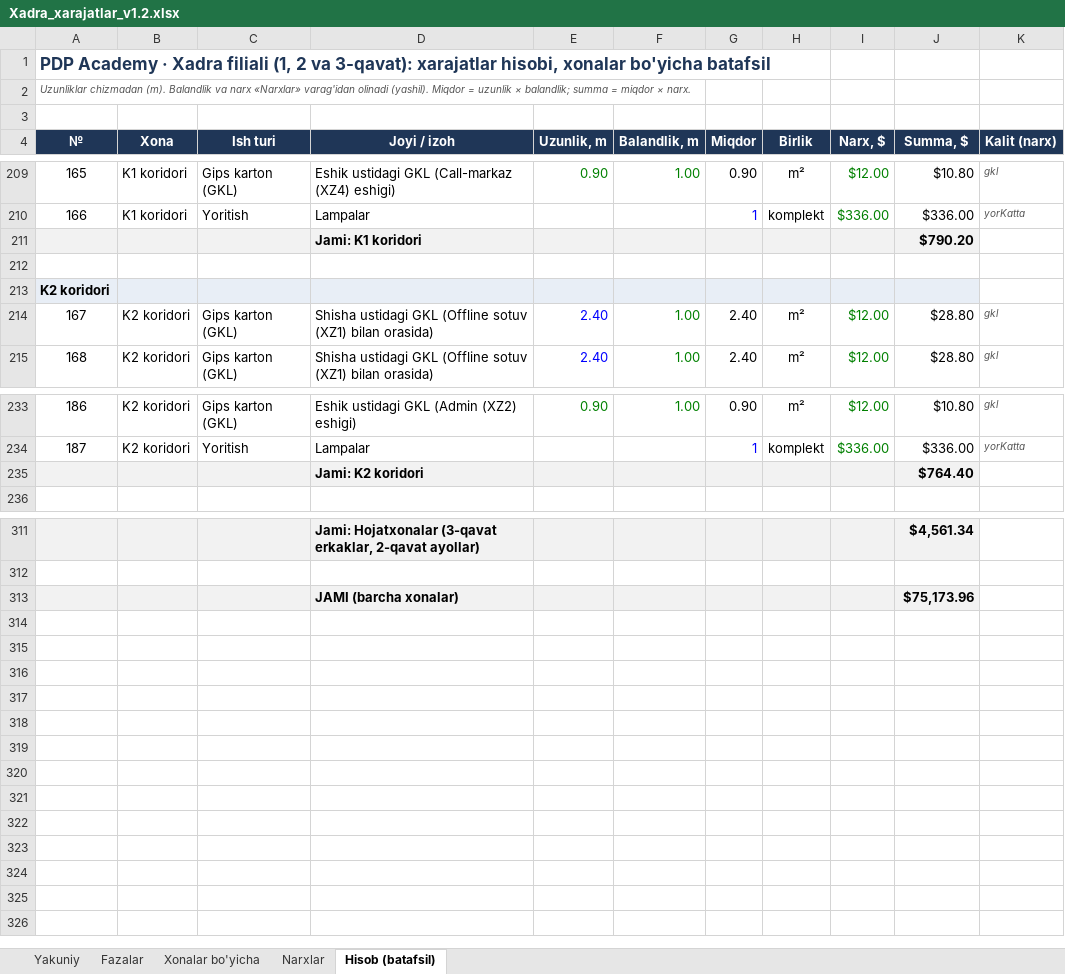
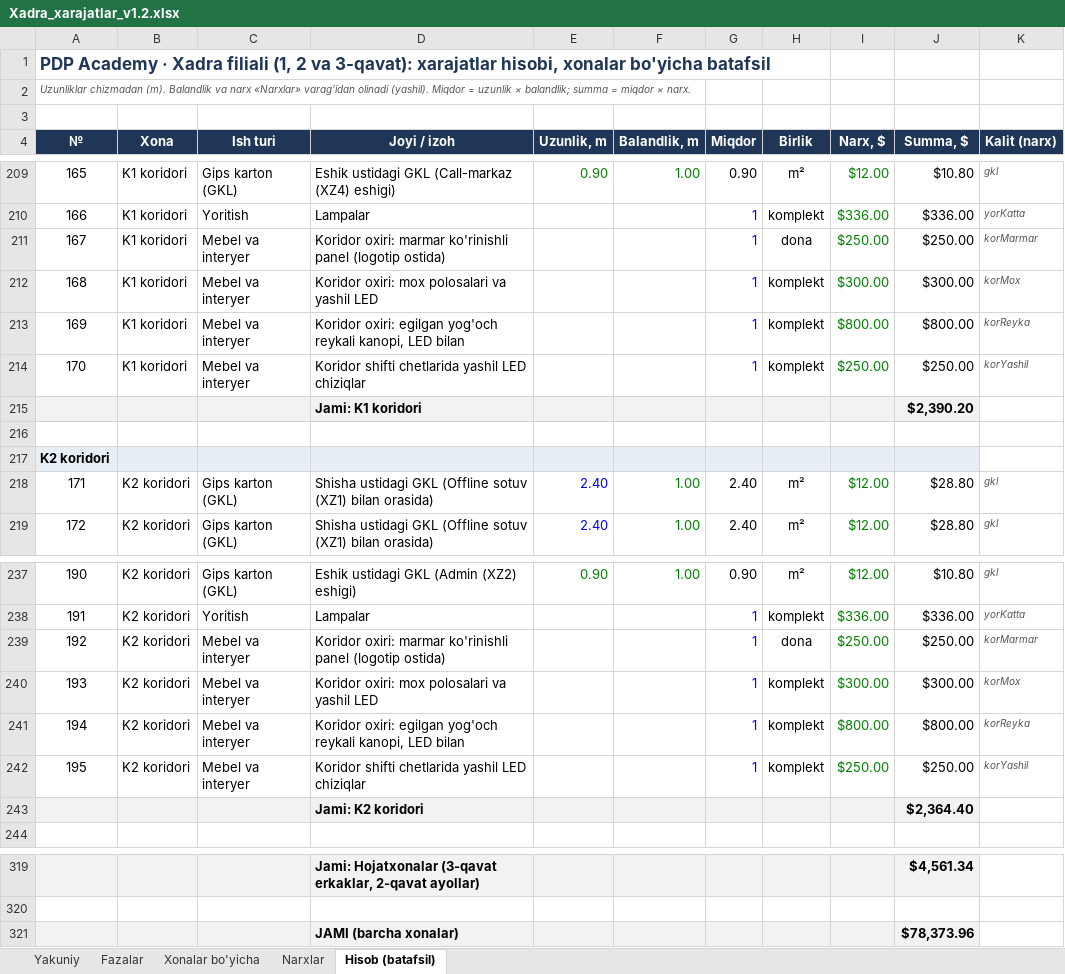
Before and after one commit to Behzod1998/pdp, an Excel workbook: xadra-filiali/hisob/Xadra_xarajatlar_v1.2.xlsx, sheet Hisob (batafsil), drawn as a sheet; only a part is shown, gaps mark what is left out; values as stored, in another font and other column widths than the file's, no borders; removed rows and columns are numbered as before the commit, all else as after; the diff names each change by its address in the sheet, - before the commit and + after, or states it on an @@ line.

```diff
--- a/xadra-filiali/hisob/Xadra_xarajatlar_v1.2.xlsx (sheet Hisob (batafsil))
+++ b/xadra-filiali/hisob/Xadra_xarajatlar_v1.2.xlsx (sheet Hisob (batafsil))
-row 211:  |  |  | Jami: K1 koridori |  |  |  |  |  | $790.20
+row 211: 167 | K1 koridori | Mebel va interyer | Koridor oxiri: marmar ko'rinishli panel (logotip ostida) |  |  | 1 | dona | $250.00 | $250.00 | korMarmar
+row 212: 168 | K1 koridori | Mebel va interyer | Koridor oxiri: mox polosalari va yashil LED |  |  | 1 | komplekt | $300.00 | $300.00 | korMox
+row 213: 169 | K1 koridori | Mebel va interyer | Koridor oxiri: egilgan yog'och reykali kanopi, LED bilan |  |  | 1 | komplekt | $800.00 | $800.00 | korReyka
+row 214: 170 | K1 koridori | Mebel va interyer | Koridor shifti chetlarida yashil LED chiziqlar |  |  | 1 | komplekt | $250.00 | $250.00 | korYashil
+row 215:  |  |  | Jami: K1 koridori |  |  |  |  |  | $2,390.20
@@ column A (№) renumbered between rows 218 and 318 @@
-row 235:  |  |  | Jami: K2 koridori |  |  |  |  |  | $764.40
+row 239: 192 | K2 koridori | Mebel va interyer | Koridor oxiri: marmar ko'rinishli panel (logotip ostida) |  |  | 1 | dona | $250.00 | $250.00 | korMarmar
+row 240: 193 | K2 koridori | Mebel va interyer | Koridor oxiri: mox polosalari va yashil LED |  |  | 1 | komplekt | $300.00 | $300.00 | korMox
+row 241: 194 | K2 koridori | Mebel va interyer | Koridor oxiri: egilgan yog'och reykali kanopi, LED bilan |  |  | 1 | komplekt | $800.00 | $800.00 | korReyka
+row 242: 195 | K2 koridori | Mebel va interyer | Koridor shifti chetlarida yashil LED chiziqlar |  |  | 1 | komplekt | $250.00 | $250.00 | korYashil
+row 243:  |  |  | Jami: K2 koridori |  |  |  |  |  | $2,364.40
-J321 (Summa, $): $75,173.96
+J321 (Summa, $): $78,373.96
```
Also changed, not shown: sheet Fazalar, sheet Yakuniy, sheet Narxlar, sheet Xonalar bo'yicha, formulas that keep their value, 8 other files.
